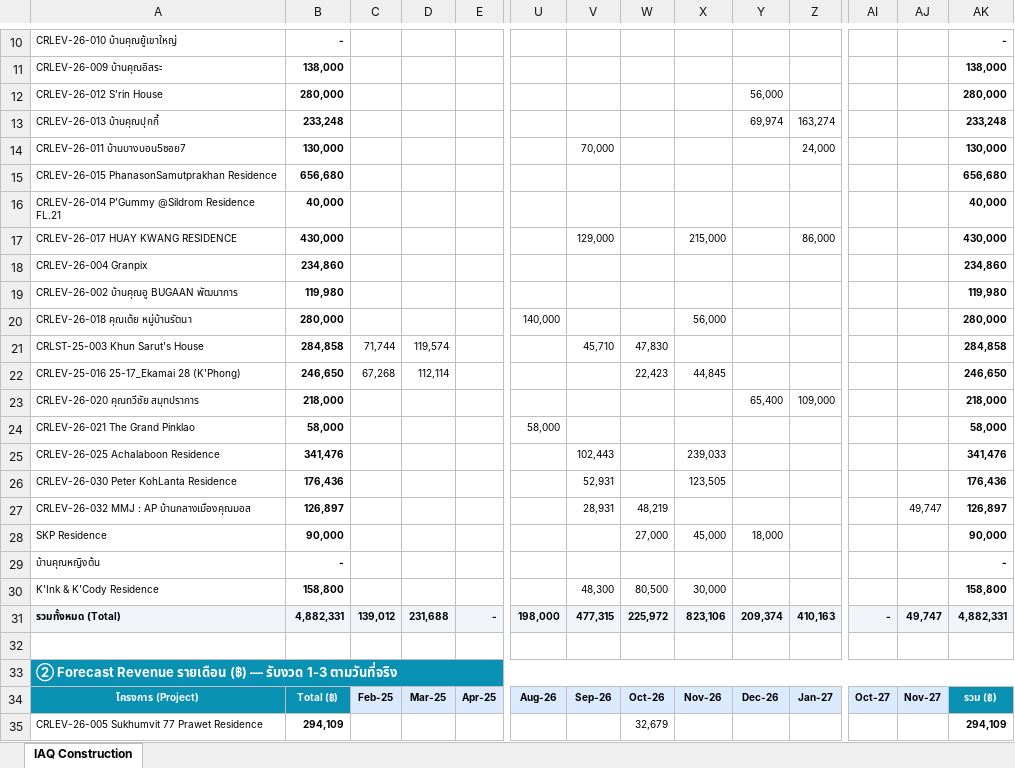
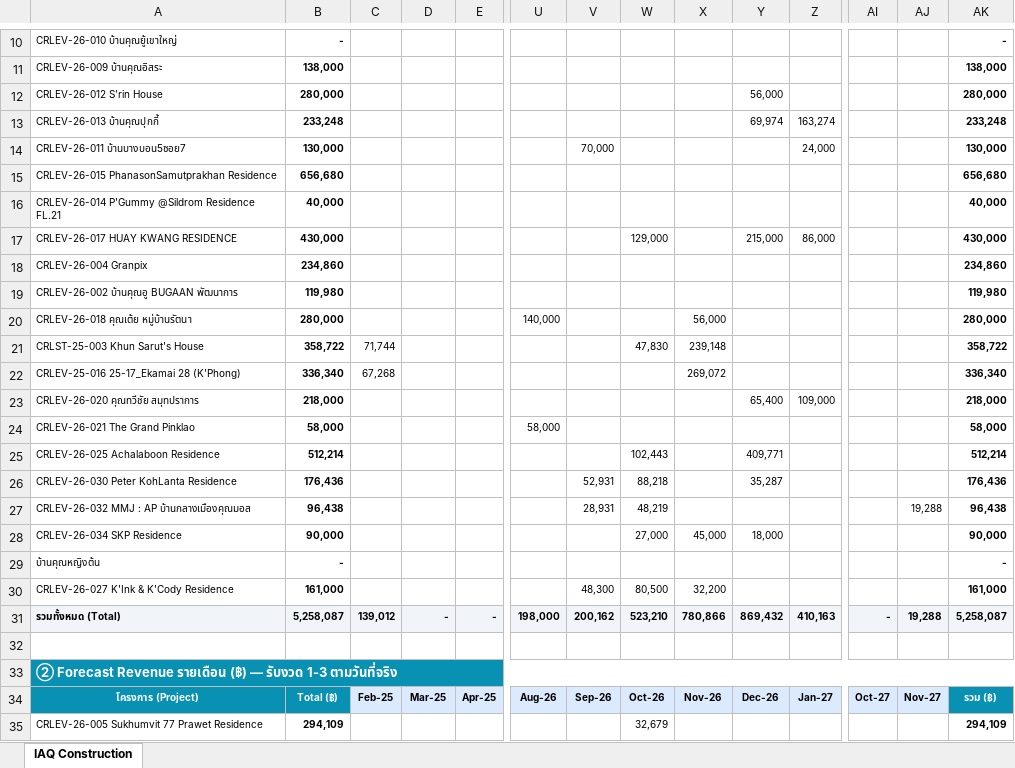
Before and after one commit to wyuwachotiphan-crypto/CM-Dashborad, an Excel workbook: Financial_Forecast.xlsx, sheet IAQ Construction, drawn as a sheet; only a part is shown, gaps mark what is left out; values as stored, in another font and other column widths than the file's, no borders; removed rows and columns are numbered as before the commit, all else as after; rows hold the shown columns only; the diff covers the shown part only; the diff names each change by its address in the sheet, - before the commit and + after, or states it on an @@ line.

```diff
--- a/Financial_Forecast.xlsx (sheet IAQ Construction)
+++ b/Financial_Forecast.xlsx (sheet IAQ Construction)
-V17: 129,000
+V17: (empty)
-W17: (empty)
+W17: 129,000
-X17: 215,000
+X17: (empty)
-Y17: (empty)
+Y17: 215,000
-B21: 284,858
+B21: 358,722
-D21: 119,574
+D21: (empty)
-V21: 45,710
+V21: (empty)
-X21: (empty)
+X21: 239,148
-AK21: 284,858
+AK21: 358,722
-row 22: CRLEV-25-016 25-17_Ekamai 28 (K'Phong) | 246,650 | 67,268 | 112,114 |  |  |  | 22,423 | 44,845 |  |  |  |  | 246,650
+row 22: CRLEV-25-016 25-17_Ekamai 28 (K'Phong) | 336,340 | 67,268 |  |  |  |  |  | 269,072 |  |  |  |  | 336,340
-row 25: CRLEV-26-025 Achalaboon Residence | 341,476 |  |  |  |  | 102,443 |  | 239,033 |  |  |  |  | 341,476
+row 25: CRLEV-26-025 Achalaboon Residence | 512,214 |  |  |  |  |  | 102,443 |  | 409,771 |  |  |  | 512,214
-W26: (empty)
+W26: 88,218
-X26: 123,505
+X26: (empty)
-Y26: (empty)
+Y26: 35,287
-B27: 126,897
+B27: 96,438
-AJ27: 49,747
+AJ27: 19,288
-AK27: 126,897
+AK27: 96,438
-A28: SKP Residence
+A28: CRLEV-26-034 SKP Residence
-row 30: K'Ink & K'Cody Residence | 158,800 |  |  |  |  | 48,300 | 80,500 | 30,000 |  |  |  |  | 158,800
+row 30: CRLEV-26-027 K'Ink & K'Cody Residence | 161,000 |  |  |  |  | 48,300 | 80,500 | 32,200 |  |  |  |  | 161,000
-B31: 4,882,331
+B31: 5,258,087
-D31: 231,688
+D31: -
-V31: 477,315
+V31: 200,162
-W31: 225,972
+W31: 523,210
-X31: 823,106
+X31: 780,866
-Y31: 209,374
+Y31: 869,432
-AJ31: 49,747
+AJ31: 19,288
-AK31: 4,882,331
+AK31: 5,258,087
```
Also changed, not shown: 5 added rows, 5 removed rows and 40 edited cells elsewhere in this sheet, 1 other file.
